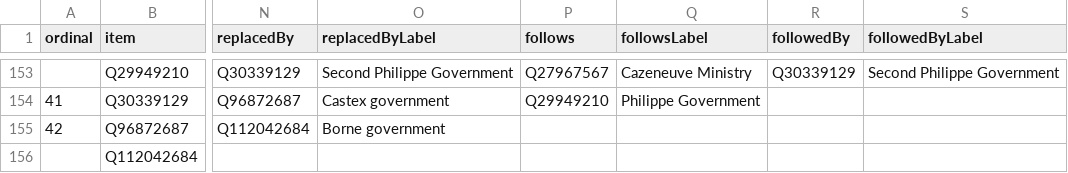
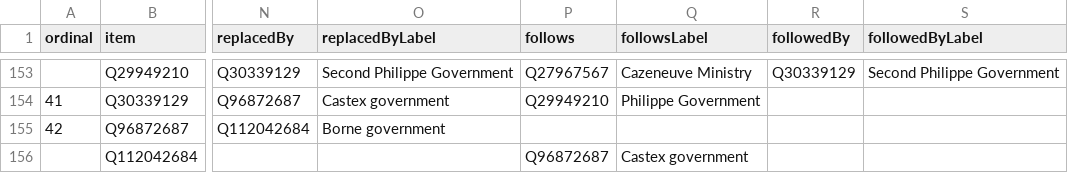
Before and after one commit to every-politician-scrapers/france-cabinet, a CSV file: wikidata/results/all-cabinets.csv, drawn as a sheet; only a part is shown, gaps mark what is left out; the diff names each change by its address in the sheet, - before the commit and + after, or states it on an @@ line.

Commit message:
Run SPARQL queries

```diff
--- a/wikidata/results/all-cabinets.csv
+++ b/wikidata/results/all-cabinets.csv
-P156 (follows): (empty)
+P156 (follows): Q96872687
-Q156 (followsLabel): (empty)
+Q156 (followsLabel): Castex government
```
